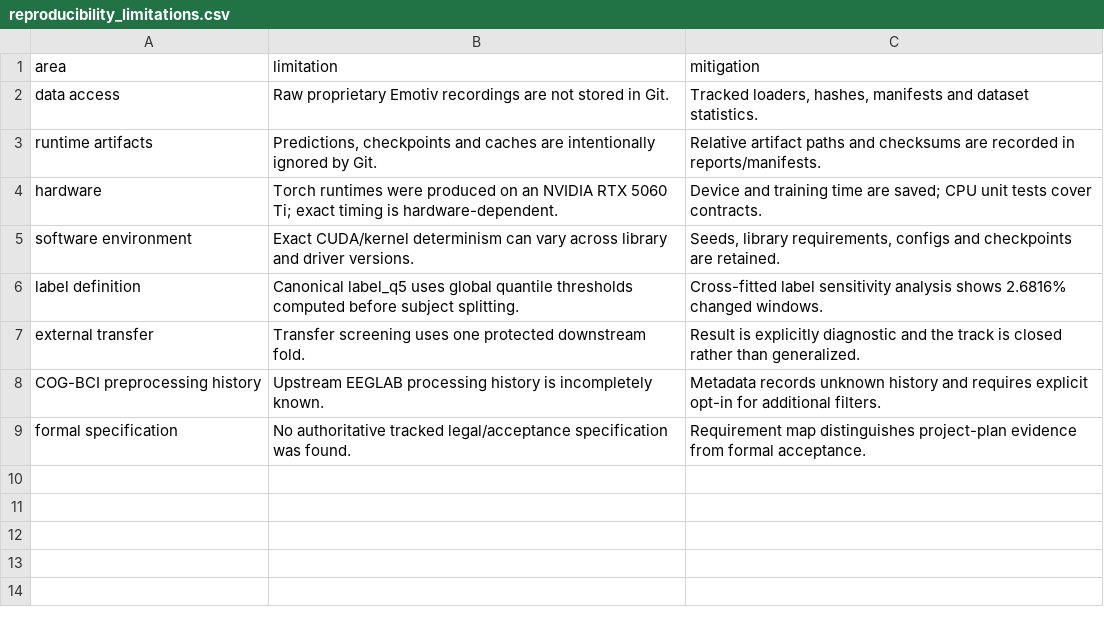
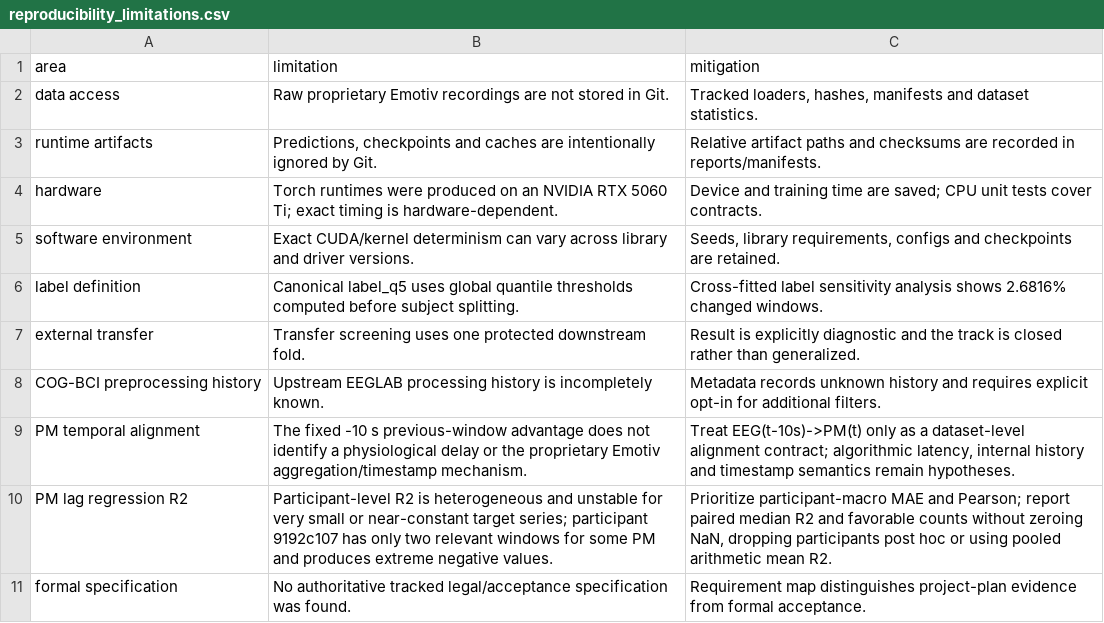
Before and after one commit to GeorgeMihaylov/eeg-cognitive-state-nir, a CSV file: reports/summary/final_result_tables/reproducibility_limitations.csv, drawn as a sheet.

```diff
--- a/reports/summary/final_result_tables/reproducibility_limitations.csv
+++ b/reports/summary/final_result_tables/reproducibility_limitations.csv
@@ -8,2 +8,4 @@ external transfer,Transfer screening uses one protected downstream fold.,Result
 COG-BCI preprocessing history,Upstream EEGLAB processing history is incompletely known.,Metadata records unknown history and requires explicit opt-in for additional filters.
+PM temporal alignment,The fixed -10 s previous-window advantage does not identify a physiological delay or the proprietary Emotiv aggregation/timestamp mechanism.,"Treat EEG(t-10s)->PM(t) only as a dataset-level alignment contract; algorithmic latency, internal history and timestamp semantics remain hypotheses."
+PM lag regression R2,Participant-level R2 is heterogeneous and unstable for very small or near-constant target series; participant 9192c107 has only two relevant windows for some PM and produces extreme negative values.,"Prioritize participant-macro MAE and Pearson; report paired median R2 and favorable counts without zeroing NaN, dropping participants post hoc or using pooled arithmetic mean R2."
 formal specification,No authoritative tracked legal/acceptance specification was found.,Requirement map distinguishes project-plan evidence from formal acceptance.
```
Also changed, not shown: reports/summary/final_experiment_inventory.csv, reports/summary/final_result_tables/classification_results.csv, 11 other files.
